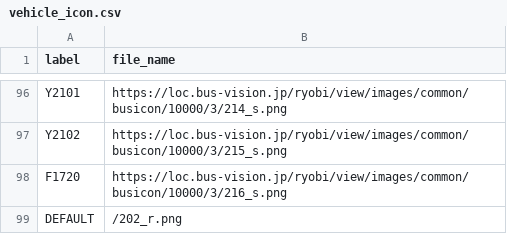
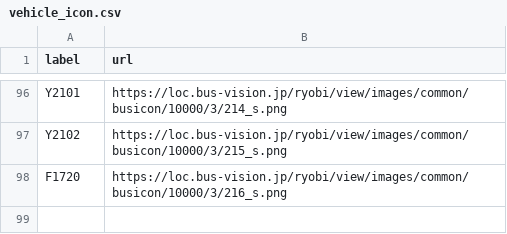
Before and after one commit to chishige1217200/okayama-bus-vpos-next, a CSV file: data/ryobi/vehicle_icon.csv, drawn as a sheet; only a part is shown, gaps mark what is left out; the diff names each change by its address in the sheet, - before the commit and + after, or states it on an @@ line.

Commit message:
Update: IconのDEFAULT宣言は削除

```diff
--- a/data/ryobi/vehicle_icon.csv
+++ b/data/ryobi/vehicle_icon.csv
-B1: file_name
+B1: url
-row 99: DEFAULT | /202_r.png
```
